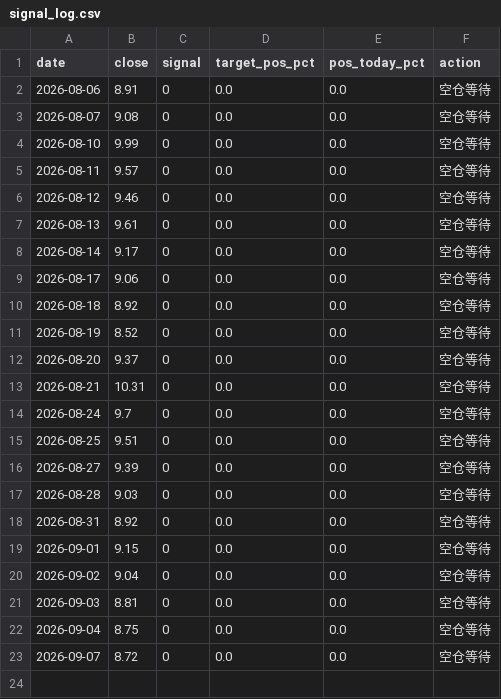
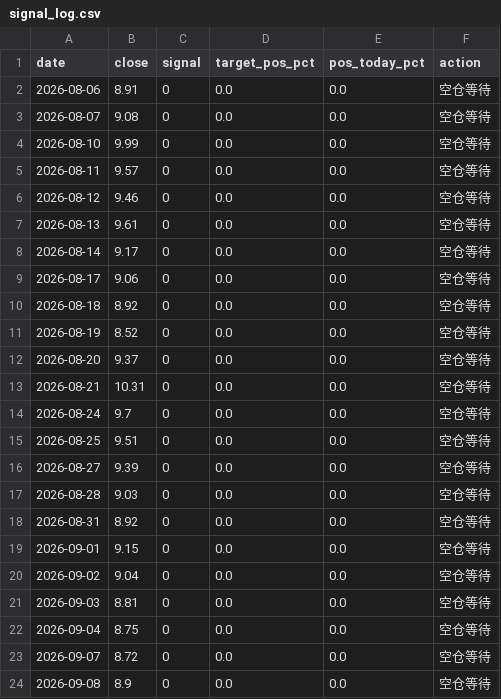
Before and after one commit to zhouyy858/BRJY_optimized, a CSV file: data/signal_log.csv, drawn as a sheet; the diff names each change by its address in the sheet, - before the commit and + after, or states it on an @@ line.

```diff
--- a/data/signal_log.csv
+++ b/data/signal_log.csv
+row 24: 2026-09-08 | 8.9 | 0 | 0.0 | 0.0 | 空仓等待
```
Also changed, not shown: data/sh000001_daily.csv, data/sz000710_daily_qfq.csv, 5 other files.
